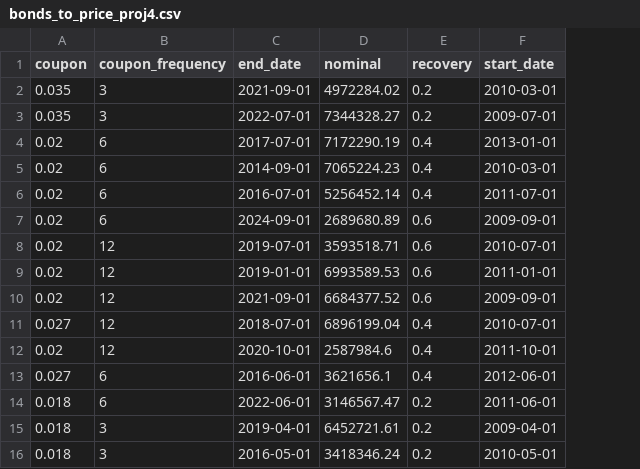
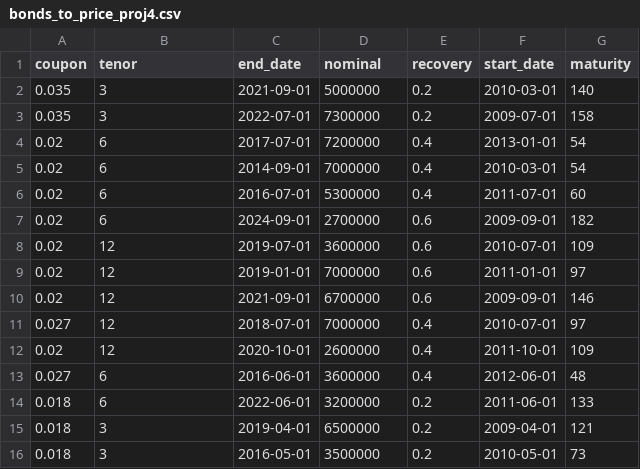
Before and after one commit to matteosan1/finance_course, a CSV file: Projects/bonds_to_price_proj4.csv, drawn as a sheet; the diff names each change by its address in the sheet, - before the commit and + after, or states it on an @@ line.

Commit message:
[UPD] inputs for project4

```diff
--- a/Projects/bonds_to_price_proj4.csv
+++ b/Projects/bonds_to_price_proj4.csv
+column G (maturity), rows 2-16: 140 | 158 | 54 | 54 | 60 | 182 | 109 | 97 | 146 | 97 | 109 | 48 | 133 | 121 | 73
-B1: coupon_frequency
+B1: tenor
-D2 (nominal): 4972284.02
+D2 (nominal): 5000000
-D3 (nominal): 7344328.27
+D3 (nominal): 7300000
-D4 (nominal): 7172290.19
+D4 (nominal): 7200000
-D5 (nominal): 7065224.23
+D5 (nominal): 7000000
-D6 (nominal): 5256452.14
+D6 (nominal): 5300000
-D7 (nominal): 2689680.89
+D7 (nominal): 2700000
-D8 (nominal): 3593518.71
+D8 (nominal): 3600000
-D9 (nominal): 6993589.53
+D9 (nominal): 7000000
-D10 (nominal): 6684377.52
+D10 (nominal): 6700000
-D11 (nominal): 6896199.04
+D11 (nominal): 7000000
-D12 (nominal): 2587984.6
+D12 (nominal): 2600000
-D13 (nominal): 3621656.1
+D13 (nominal): 3600000
-D14 (nominal): 3146567.47
+D14 (nominal): 3200000
-D15 (nominal): 6452721.61
+D15 (nominal): 6500000
-D16 (nominal): 3418346.24
+D16 (nominal): 3500000
```
Also changed, not shown: 1 other file.
